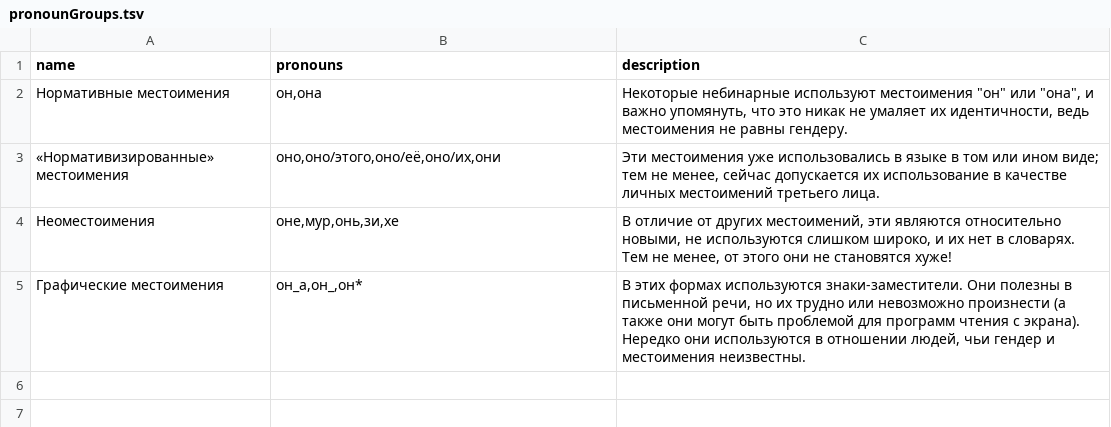
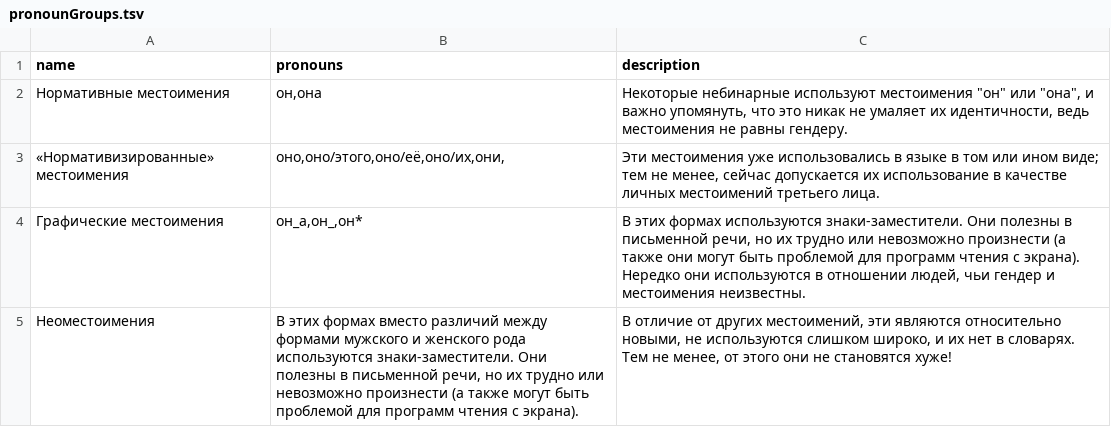
Before and after one commit to tutking24/pronounspage, a TSV file: locale/ru/pronouns/pronounGroups.tsv, drawn as a sheet.

Commit message:
[ru] update pronoun groups

```diff
--- a/locale/ru/pronouns/pronounGroups.tsv
+++ b/locale/ru/pronouns/pronounGroups.tsv
@@ -2,4 +2,4 @@ name	pronouns	description
 Нормативные местоимения	он,она	Некоторые небинарные используют местоимения "он" или "она", и важно упомянуть, что это никак не умаляет их идентичности, ведь местоимения не равны гендеру.
-«Нормативизированные» местоимения	оно,оно/этого,оно/её,оно/их,они	Эти местоимения уже использовались в языке в том или ином виде; тем не менее, сейчас допускается их использование в качестве личных местоимений третьего лица.
-Неоместоимения	оне,мур,онь,зи,хе	В отличие от других местоимений, эти являются относительно новыми, не используются слишком широко, и их нет в словарях. Тем не менее, от этого они не становятся хуже!
+«Нормативизированные» местоимения	оно,оно/этого,оно/её,оно/их,они,	Эти местоимения уже использовались в языке в том или ином виде; тем не менее, сейчас допускается их использование в качестве личных местоимений третьего лица.
 Графические местоимения	он_а,он_,он*	В этих формах используются знаки-заместители. Они полезны в письменной речи, но их трудно или невозможно произнести (а также они могут быть проблемой для программ чтения с экрана). Нередко они используются в отношении людей, чьи гендер и местоимения неизвестны.
+Неоместоимения	В этих формах вместо различий между формами мужского и женского рода используются знаки-заместители. Они полезны в письменной речи, но их трудно или невозможно произнести (а также могут быть проблемой для программ чтения с экрана).	В отличие от других местоимений, эти являются относительно новыми, не используются слишком широко, и их нет в словарях. Тем не менее, от этого они не становятся хуже!
```
